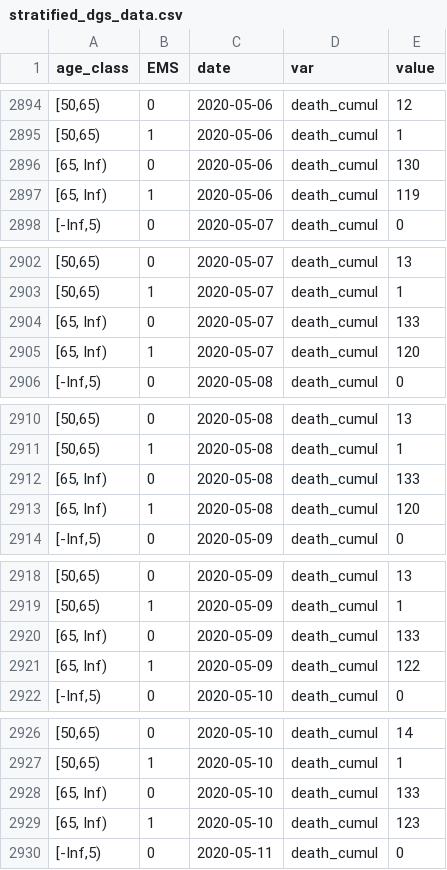
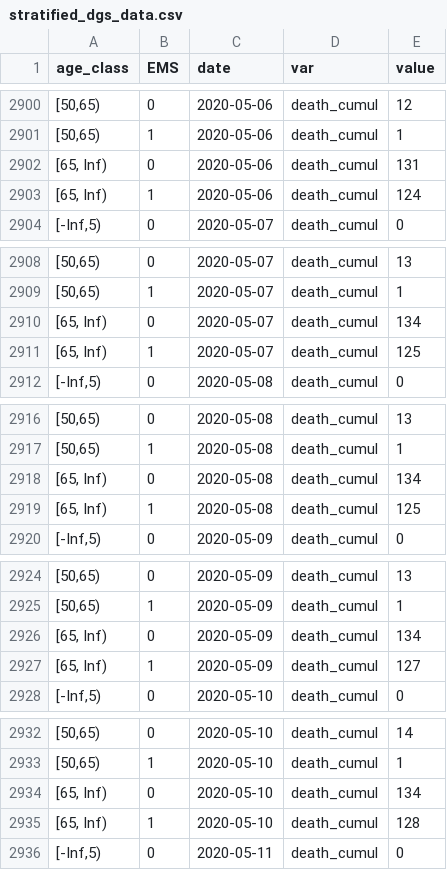
Before and after one commit to HopkinsIDD/sarscov2-ifr-gva, a CSV file: data/stratified_dgs_data.csv, drawn as a sheet; only a part is shown, gaps mark what is left out; the diff covers the shown part only.

```diff
--- a/data/stratified_dgs_data.csv
+++ b/data/stratified_dgs_data.csv
@@ -2895,4 +2901,4 @@ age_class,EMS,date,var,value
 "[50,65)",1,2020-05-06,death_cumul,1
-"[65, Inf)",0,2020-05-06,death_cumul,130
-"[65, Inf)",1,2020-05-06,death_cumul,119
+"[65, Inf)",0,2020-05-06,death_cumul,131
+"[65, Inf)",1,2020-05-06,death_cumul,124
 "[-Inf,5)",0,2020-05-07,death_cumul,0
@@ -2903,4 +2909,4 @@ age_class,EMS,date,var,value
 "[50,65)",1,2020-05-07,death_cumul,1
-"[65, Inf)",0,2020-05-07,death_cumul,133
-"[65, Inf)",1,2020-05-07,death_cumul,120
+"[65, Inf)",0,2020-05-07,death_cumul,134
+"[65, Inf)",1,2020-05-07,death_cumul,125
 "[-Inf,5)",0,2020-05-08,death_cumul,0
@@ -2911,4 +2917,4 @@ age_class,EMS,date,var,value
 "[50,65)",1,2020-05-08,death_cumul,1
-"[65, Inf)",0,2020-05-08,death_cumul,133
-"[65, Inf)",1,2020-05-08,death_cumul,120
+"[65, Inf)",0,2020-05-08,death_cumul,134
+"[65, Inf)",1,2020-05-08,death_cumul,125
 "[-Inf,5)",0,2020-05-09,death_cumul,0
@@ -2919,4 +2925,4 @@ age_class,EMS,date,var,value
 "[50,65)",1,2020-05-09,death_cumul,1
-"[65, Inf)",0,2020-05-09,death_cumul,133
-"[65, Inf)",1,2020-05-09,death_cumul,122
+"[65, Inf)",0,2020-05-09,death_cumul,134
+"[65, Inf)",1,2020-05-09,death_cumul,127
 "[-Inf,5)",0,2020-05-10,death_cumul,0
@@ -2927,4 +2933,4 @@ age_class,EMS,date,var,value
 "[50,65)",1,2020-05-10,death_cumul,1
-"[65, Inf)",0,2020-05-10,death_cumul,133
-"[65, Inf)",1,2020-05-10,death_cumul,123
+"[65, Inf)",0,2020-05-10,death_cumul,134
+"[65, Inf)",1,2020-05-10,death_cumul,128
 "[-Inf,5)",0,2020-05-11,death_cumul,0
```
Also changed, not shown: 8 added rows and 93 edited cells elsewhere in this file, 2 other files.
